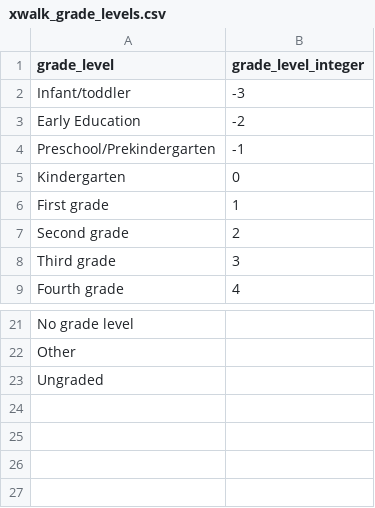
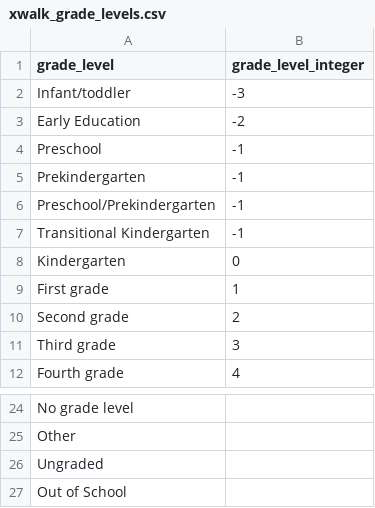
Before and after one commit to edanalytics/edu_project_template, a CSV file: dbt/seeds/xwalk_grade_levels.csv, drawn as a sheet; only a part is shown, gaps mark what is left out.

Commit message:
also add descriptors from latest version of ed-fi

```diff
--- a/dbt/seeds/xwalk_grade_levels.csv
+++ b/dbt/seeds/xwalk_grade_levels.csv
@@ -3,3 +3,6 @@ Infant/toddler,-3
 Early Education,-2
+Preschool,-1
+Prekindergarten,-1
 Preschool/Prekindergarten,-1
+Transitional Kindergarten,-1
 Kindergarten,0
@@ -23 +26,2 @@ Other,
 Ungraded,
+Out of School,
```
